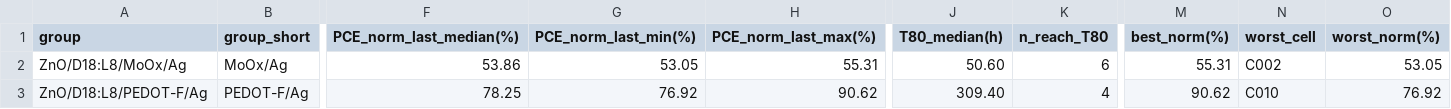
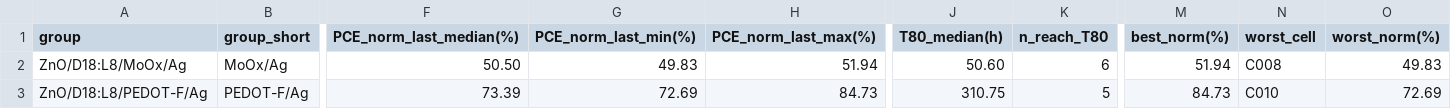
Before and after one commit to littleBlack2003/stabilty-data, a CSV file: docs/summary_groups.csv, drawn as a sheet; only a part is shown, gaps mark what is left out; the diff names each change by its address in the sheet, - before the commit and + after, or states it on an @@ line.

```diff
--- a/docs/summary_groups.csv
+++ b/docs/summary_groups.csv
-F2 (PCE_norm_last_median(%)): 53.86
+F2 (PCE_norm_last_median(%)): 50.50
-G2 (PCE_norm_last_min(%)): 53.05
+G2 (PCE_norm_last_min(%)): 49.83
-H2 (PCE_norm_last_max(%)): 55.31
+H2 (PCE_norm_last_max(%)): 51.94
-M2 (best_norm(%)): 55.31
+M2 (best_norm(%)): 51.94
-N2 (worst_cell): C002
+N2 (worst_cell): C008
-O2 (worst_norm(%)): 53.05
+O2 (worst_norm(%)): 49.83
-F3 (PCE_norm_last_median(%)): 78.25
+F3 (PCE_norm_last_median(%)): 73.39
-G3 (PCE_norm_last_min(%)): 76.92
+G3 (PCE_norm_last_min(%)): 72.69
-H3 (PCE_norm_last_max(%)): 90.62
+H3 (PCE_norm_last_max(%)): 84.73
-J3 (T80_median(h)): 309.40
+J3 (T80_median(h)): 310.75
-K3 (n_reach_T80): 4
+K3 (n_reach_T80): 5
-M3 (best_norm(%)): 90.62
+M3 (best_norm(%)): 84.73
-O3 (worst_norm(%)): 76.92
+O3 (worst_norm(%)): 72.69
```
Also changed, not shown: indoor/aligned_group_mean.csv, indoor/rounds.csv, 14 other files.
